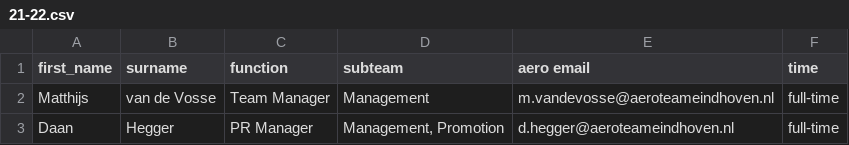
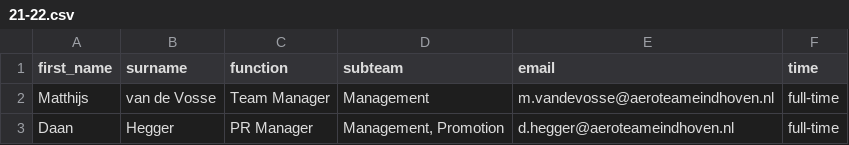
Before and after one commit to aeroteameindhoven/website, a CSV file: src/data/21-22.csv, drawn as a sheet; only a part is shown.

Commit message:
Rename aero_email column to email (#49)

```diff
--- a/src/data/21-22.csv
+++ b/src/data/21-22.csv
@@ -1,2 +1,2 @@
-first_name,surname,function,subteam,aero email,time
+first_name,surname,function,subteam,email,time
 Matthijs ,van de Vosse ,Team Manager,Management,m.vandevosse@aeroteameindhoven.nl,full-time
```
Also changed, not shown: src/data/22-23.csv, 1 other file.
